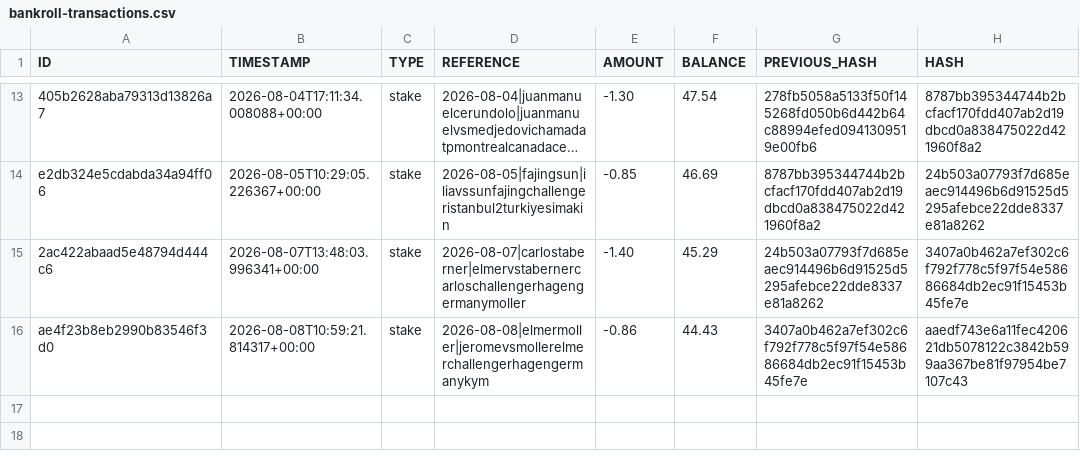
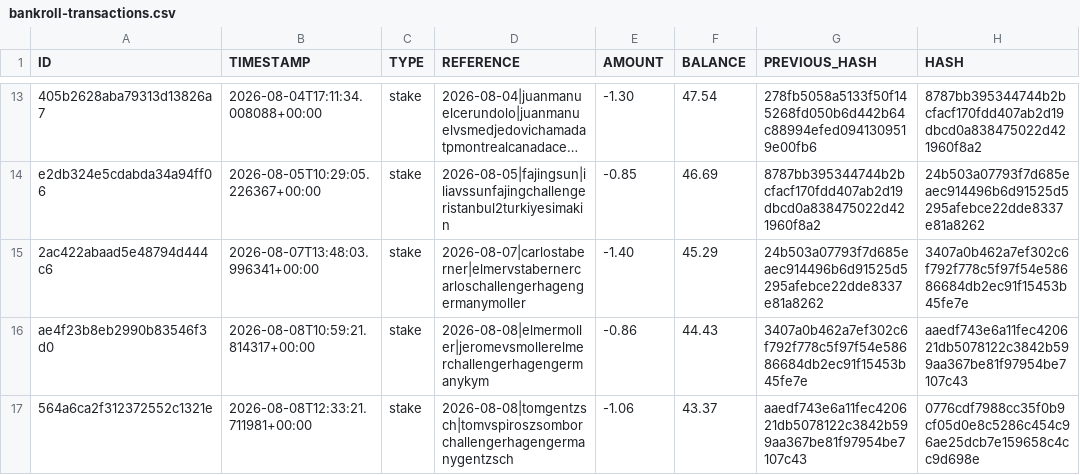
Before and after one commit to AguyfromaTown/betting, a CSV file: bankroll-transactions.csv, drawn as a sheet; only a part is shown, gaps mark what is left out; long unchanged cells end in ….

```diff
--- a/bankroll-transactions.csv
+++ b/bankroll-transactions.csv
@@ -16 +16,2 @@ e2db324e5cdabda34a94ff06,2026-08-05T10:29:05.226367+00:00,stake,2026-08-05|fajin
 ae4f23b8eb2990b83546f3d0,2026-08-08T10:59:21.814317+00:00,stake,2026-08-08|elmermoller|jeromevsmollerelmerchallengerhagengermanykym,-0.86,44.43,3407a0b462a7ef302c6f792f778c5f97f54e58686684db2ec91f15453b45fe7e,aaedf743e6a11fec420621db5078122c3842b599aa367be81f97954be7107c43
+564a6ca2f312372552c1321e,2026-08-08T12:33:21.711981+00:00,stake,2026-08-08|tomgentzsch|tomvspiroszsomborchallengerhagengermanygentzsch,-1.06,43.37,aaedf743e6a11fec420621db5078122c3842b599aa367be81f97954be7107c43,0776cdf7988cc35f0b9cf05d0e8c5286c454c96ae25dcb7e159658c4cc9d698e
```
Also changed, not shown: bets-log.csv, counterfactual-log.csv, 15 other files.
